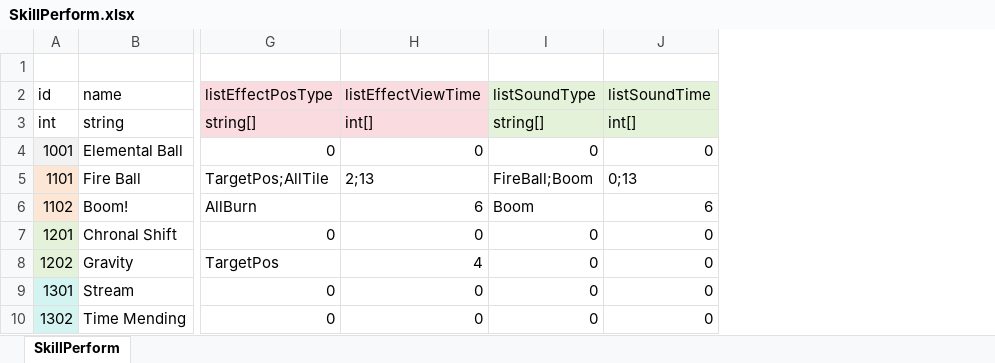
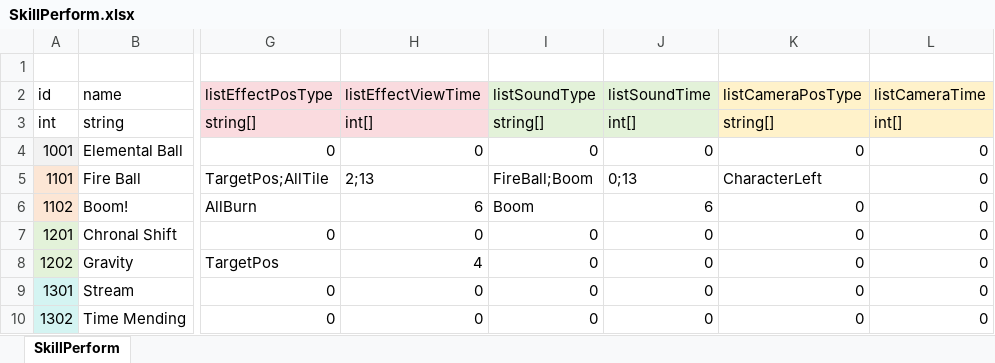
Before and after one commit to LUOHONGPENG/HermitRabbit, an Excel workbook: Assets/Excel/SkillPerform.xlsx, sheet SkillPerform, drawn as a sheet; only a part is shown, gaps mark what is left out; values as stored, in another font and other column widths than the file's, no borders; the diff names each change by its address in the sheet, - before the commit and + after, or states it on an @@ line.

Commit message:
ExcelCamera

```diff
--- a/Assets/Excel/SkillPerform.xlsx (sheet SkillPerform)
+++ b/Assets/Excel/SkillPerform.xlsx (sheet SkillPerform)
+column K (listCameraPosType), rows 3-10: string[] | 0 | CharacterLeft | 0 | 0 | 0 | 0 | 0
+column L (listCameraTime), rows 3-10: int[] | 0 | 0 | 0 | 0 | 0 | 0 | 0
```
Also changed, not shown: 7 other files.
